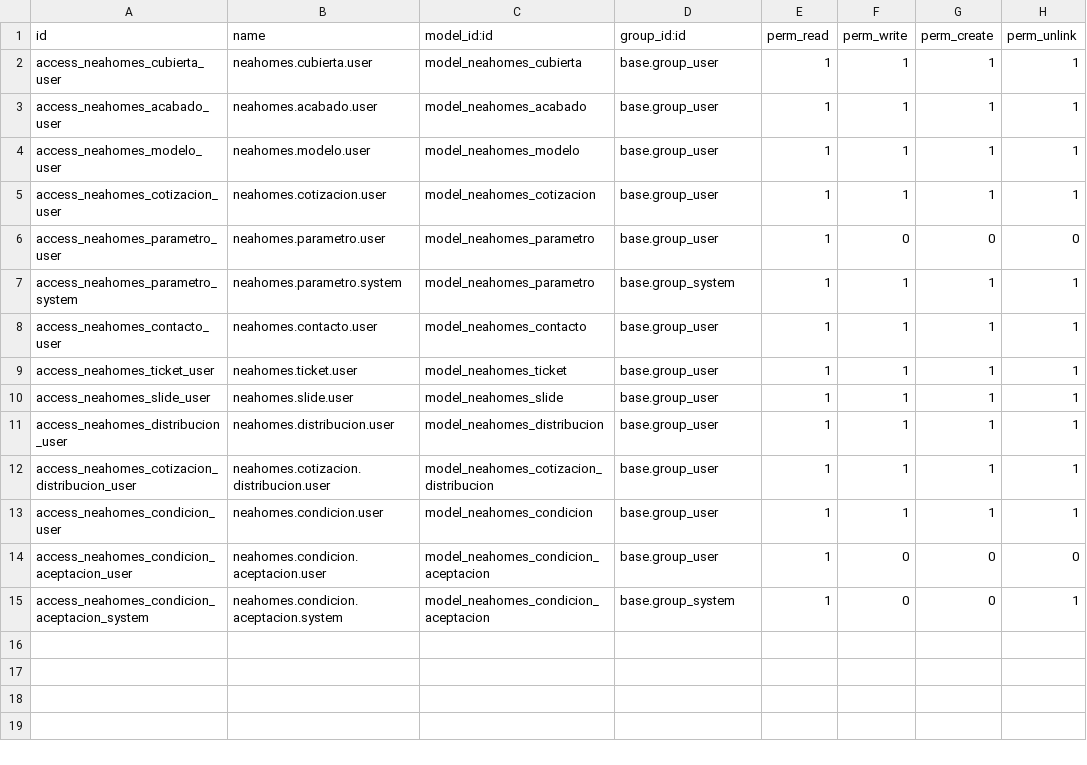
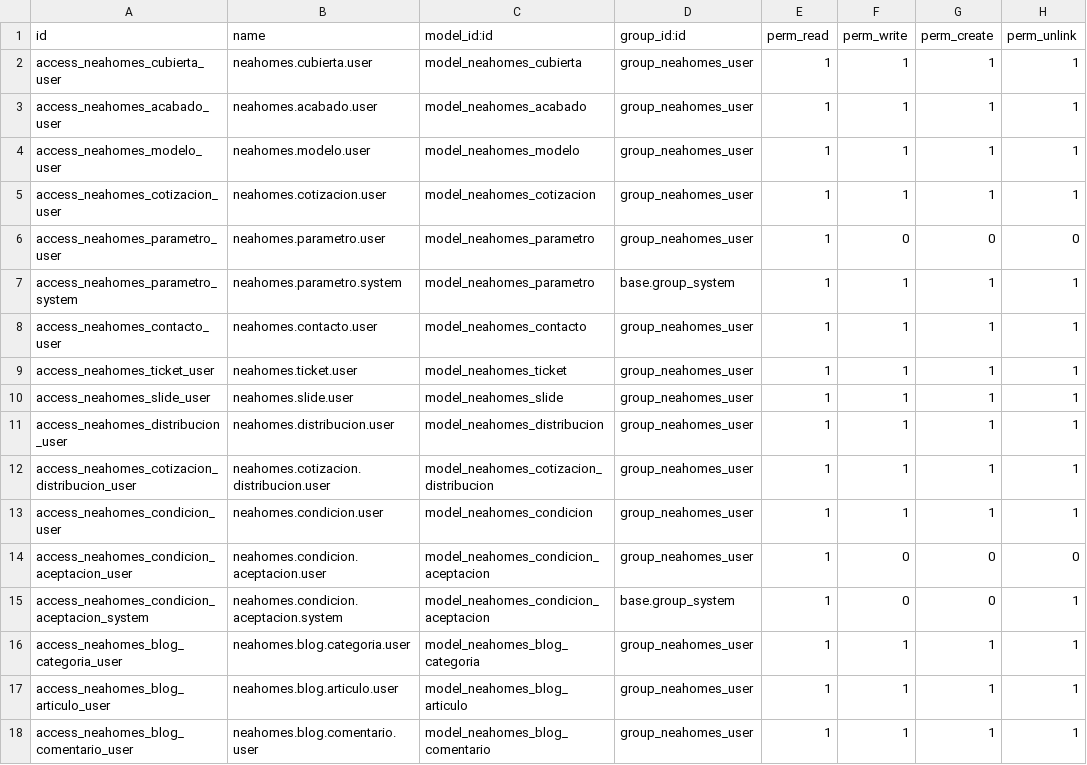
Before and after one commit to falconsoft3d/neahomes, a CSV file: neahomes_odoo/security/ir.model.access.csv, drawn as a sheet.

```diff
--- a/neahomes_odoo/security/ir.model.access.csv
+++ b/neahomes_odoo/security/ir.model.access.csv
@@ -1,15 +1,18 @@
 id,name,model_id:id,group_id:id,perm_read,perm_write,perm_create,perm_unlink
-access_neahomes_cubierta_user,neahomes.cubierta.user,model_neahomes_cubierta,base.group_user,1,1,1,1
-access_neahomes_acabado_user,neahomes.acabado.user,model_neahomes_acabado,base.group_user,1,1,1,1
-access_neahomes_modelo_user,neahomes.modelo.user,model_neahomes_modelo,base.group_user,1,1,1,1
-access_neahomes_cotizacion_user,neahomes.cotizacion.user,model_neahomes_cotizacion,base.group_user,1,1,1,1
-access_neahomes_parametro_user,neahomes.parametro.user,model_neahomes_parametro,base.group_user,1,0,0,0
+access_neahomes_cubierta_user,neahomes.cubierta.user,model_neahomes_cubierta,group_neahomes_user,1,1,1,1
+access_neahomes_acabado_user,neahomes.acabado.user,model_neahomes_acabado,group_neahomes_user,1,1,1,1
+access_neahomes_modelo_user,neahomes.modelo.user,model_neahomes_modelo,group_neahomes_user,1,1,1,1
+access_neahomes_cotizacion_user,neahomes.cotizacion.user,model_neahomes_cotizacion,group_neahomes_user,1,1,1,1
+access_neahomes_parametro_user,neahomes.parametro.user,model_neahomes_parametro,group_neahomes_user,1,0,0,0
 access_neahomes_parametro_system,neahomes.parametro.system,model_neahomes_parametro,base.group_system,1,1,1,1
-access_neahomes_contacto_user,neahomes.contacto.user,model_neahomes_contacto,base.group_user,1,1,1,1
-access_neahomes_ticket_user,neahomes.ticket.user,model_neahomes_ticket,base.group_user,1,1,1,1
-access_neahomes_slide_user,neahomes.slide.user,model_neahomes_slide,base.group_user,1,1,1,1
-access_neahomes_distribucion_user,neahomes.distribucion.user,model_neahomes_distribucion,base.group_user,1,1,1,1
-access_neahomes_cotizacion_distribucion_user,neahomes.cotizacion.distribucion.user,model_neahomes_cotizacion_distribucion,base.group_user,1,1,1,1
-access_neahomes_condicion_user,neahomes.condicion.user,model_neahomes_condicion,base.group_user,1,1,1,1
-access_neahomes_condicion_aceptacion_user,neahomes.condicion.aceptacion.user,model_neahomes_condicion_aceptacion,base.group_user,1,0,0,0
+access_neahomes_contacto_user,neahomes.contacto.user,model_neahomes_contacto,group_neahomes_user,1,1,1,1
+access_neahomes_ticket_user,neahomes.ticket.user,model_neahomes_ticket,group_neahomes_user,1,1,1,1
+access_neahomes_slide_user,neahomes.slide.user,model_neahomes_slide,group_neahomes_user,1,1,1,1
+access_neahomes_distribucion_user,neahomes.distribucion.user,model_neahomes_distribucion,group_neahomes_user,1,1,1,1
+access_neahomes_cotizacion_distribucion_user,neahomes.cotizacion.distribucion.user,model_neahomes_cotizacion_distribucion,group_neahomes_user,1,1,1,1
+access_neahomes_condicion_user,neahomes.condicion.user,model_neahomes_condicion,group_neahomes_user,1,1,1,1
+access_neahomes_condicion_aceptacion_user,neahomes.condicion.aceptacion.user,model_neahomes_condicion_aceptacion,group_neahomes_user,1,0,0,0
 access_neahomes_condicion_aceptacion_system,neahomes.condicion.aceptacion.system,model_neahomes_condicion_aceptacion,base.group_system,1,0,0,1
+access_neahomes_blog_categoria_user,neahomes.blog.categoria.user,model_neahomes_blog_categoria,group_neahomes_user,1,1,1,1
+access_neahomes_blog_articulo_user,neahomes.blog.articulo.user,model_neahomes_blog_articulo,group_neahomes_user,1,1,1,1
+access_neahomes_blog_comentario_user,neahomes.blog.comentario.user,model_neahomes_blog_comentario,group_neahomes_user,1,1,1,1
```
Also changed, not shown: 24 other files.
